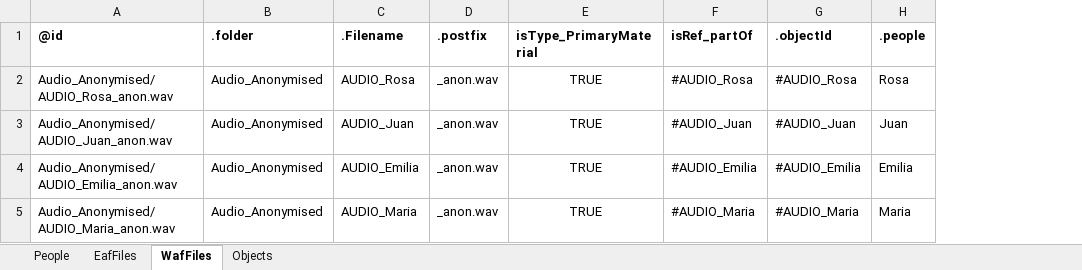
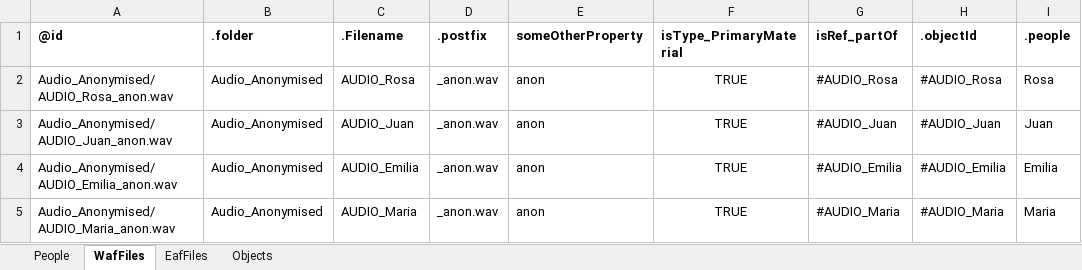
Before and after one commit to UTS-eResearch/ro-crate-excel, an Excel workbook: test_data/additional/additional-ro-crate-metadata.xlsx, sheet WafFiles, drawn as a sheet; only a part is shown; values as stored, in another font and other column widths than the file's, no borders; the diff names each change by its address in the sheet, - before the commit and + after, or states it on an @@ line.

```diff
--- a/test_data/additional/additional-ro-crate-metadata.xlsx (sheet WafFiles)
+++ b/test_data/additional/additional-ro-crate-metadata.xlsx (sheet WafFiles)
@@ sheet tab order changed: People | WafFiles | EafFiles | Objects @@
+column E (someOtherProperty), rows 2-5: all anon
```
Also changed, not shown: sheet EafFiles, formulas that keep their value, 2 other files.
